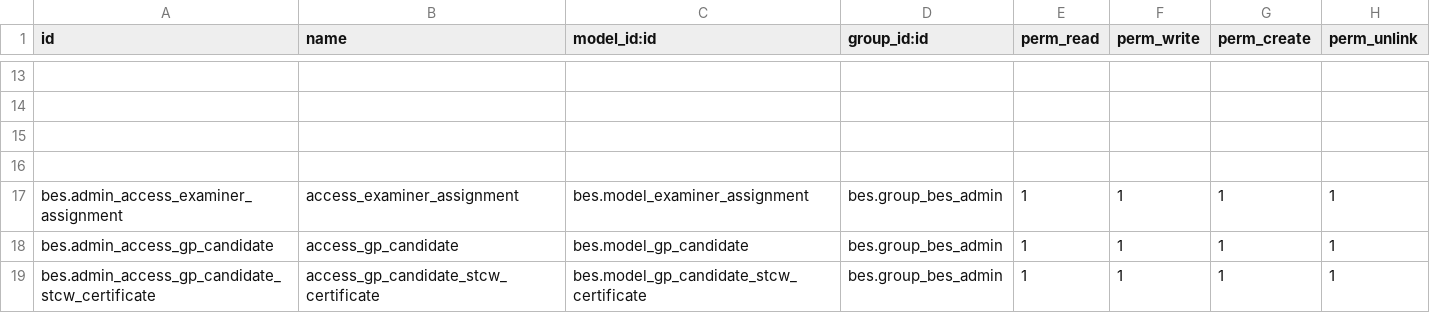
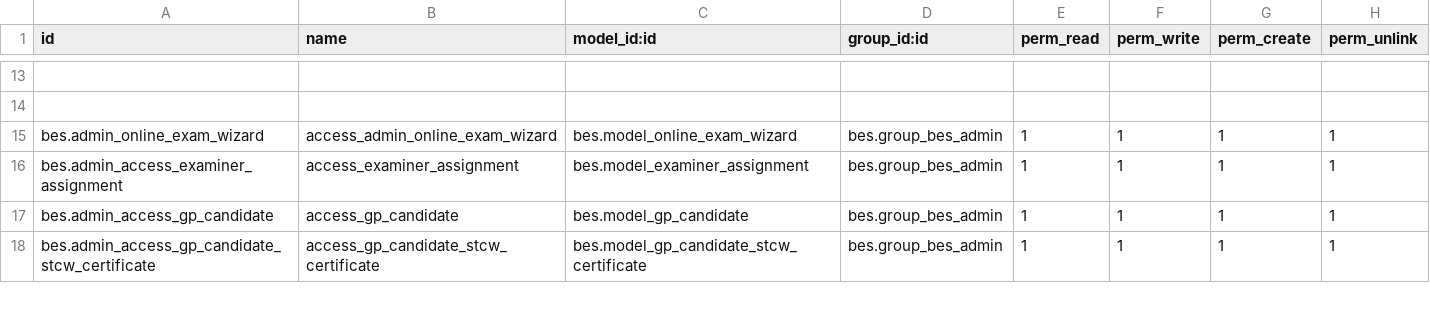
Before and after one commit to saif-esehat/bes, a CSV file: security/ir.model.access.csv, drawn as a sheet; only a part is shown, gaps mark what is left out; removed rows and columns are numbered as before the commit, all else as after; the diff names each change by its address in the sheet, - before the commit and + after, or states it on an @@ line.

```diff
--- a/security/ir.model.access.csv
+++ b/security/ir.model.access.csv
-row 15: (empty)
+row 15: bes.admin_online_exam_wizard | access_admin_online_exam_wizard | bes.model_online_exam_wizard | bes.group_bes_admin | 1 | 1 | 1 | 1
-row 16: (empty)
```
Also changed, not shown: 3 other files.
